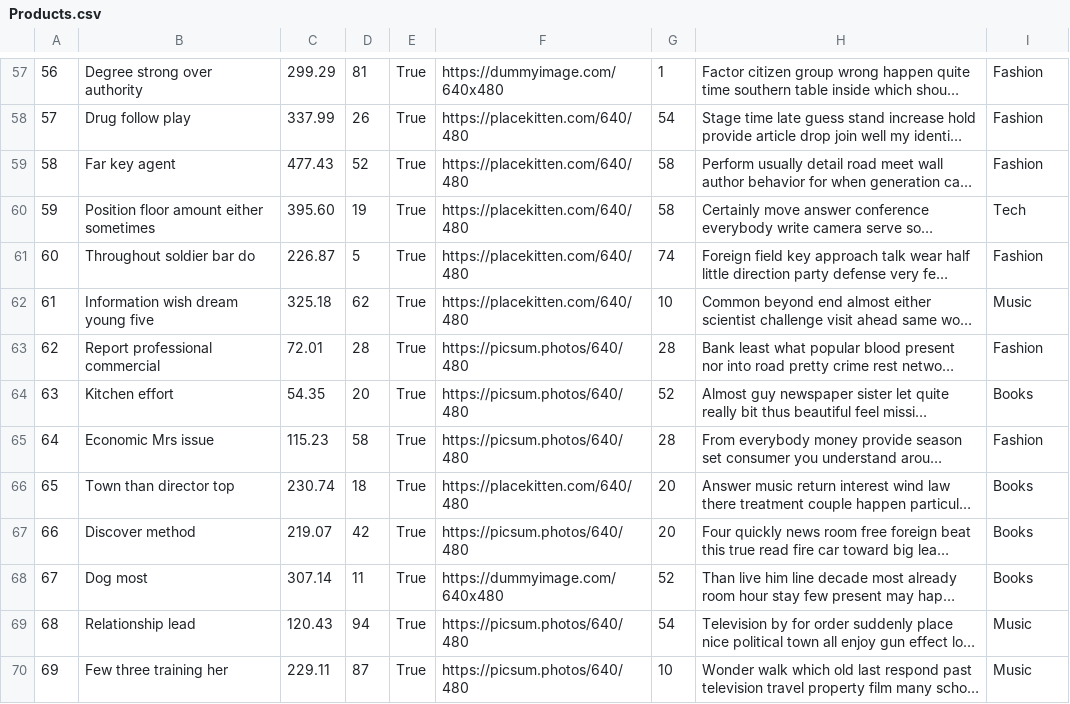
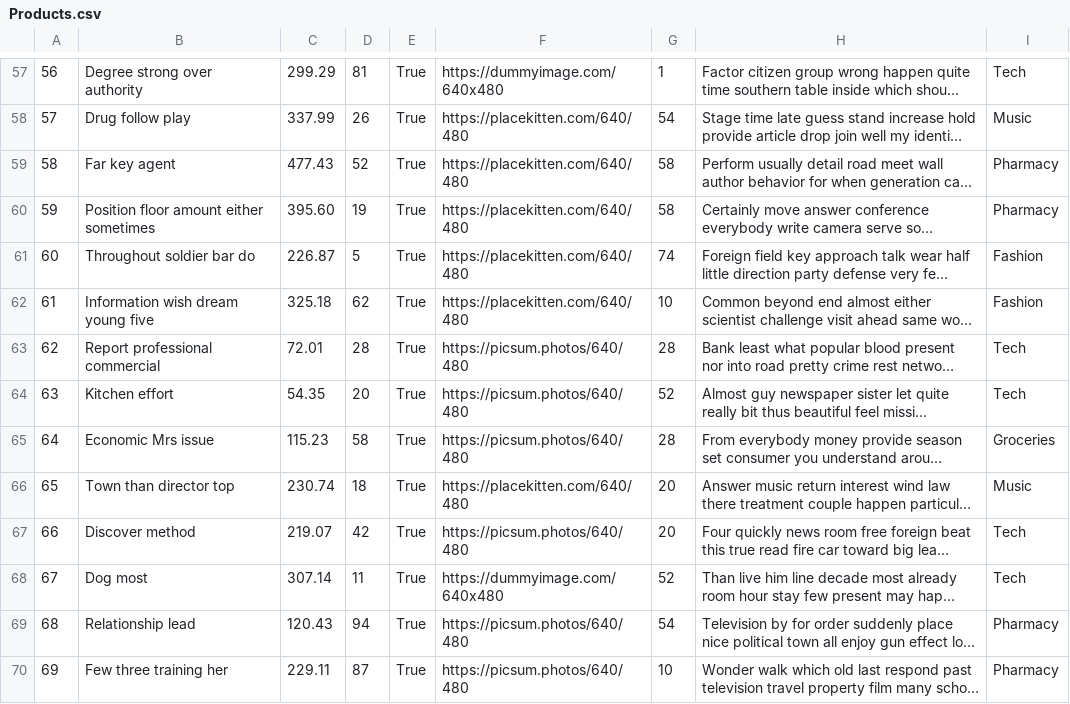
Before and after one commit to FuLuke11679/Mini-Amazon-Project-Ban, a CSV file: db/data/generated/Products.csv, drawn as a sheet; only a part is shown, gaps mark what is left out; long unchanged cells end in …; the diff covers the shown part only; the diff names each change by its address in the sheet, - before the commit and + after, or states it on an @@ line.

```diff
--- a/db/data/generated/Products.csv
+++ b/db/data/generated/Products.csv
-I57: Fashion
+I57: Tech
-I58: Fashion
+I58: Music
-I59: Fashion
+I59: Pharmacy
-I60: Tech
+I60: Pharmacy
-I62: Music
+I62: Fashion
-I63: Fashion
+I63: Tech
-I64: Books
+I64: Tech
-I65: Fashion
+I65: Groceries
-I66: Books
+I66: Music
-I67:I68: Books
+I67:I68: Tech
-I69:I70: Music
+I69:I70: Pharmacy
```
Also changed, not shown: 156 edited cells elsewhere in this file, db/data/generated/Carts.csv, db/data/generated/Inventory.csv, 4 other files.
